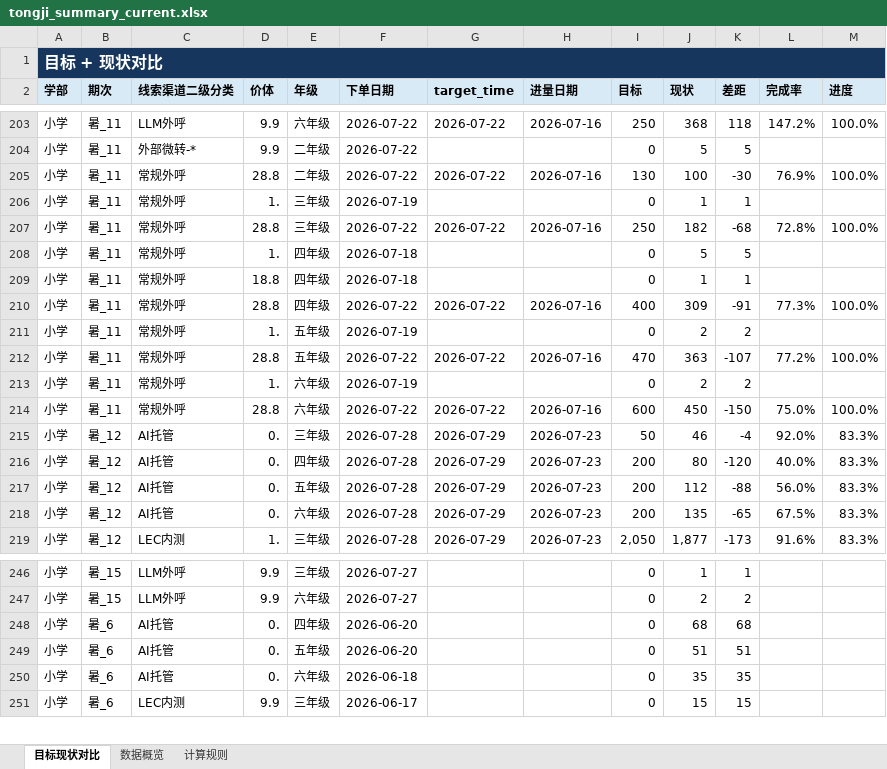
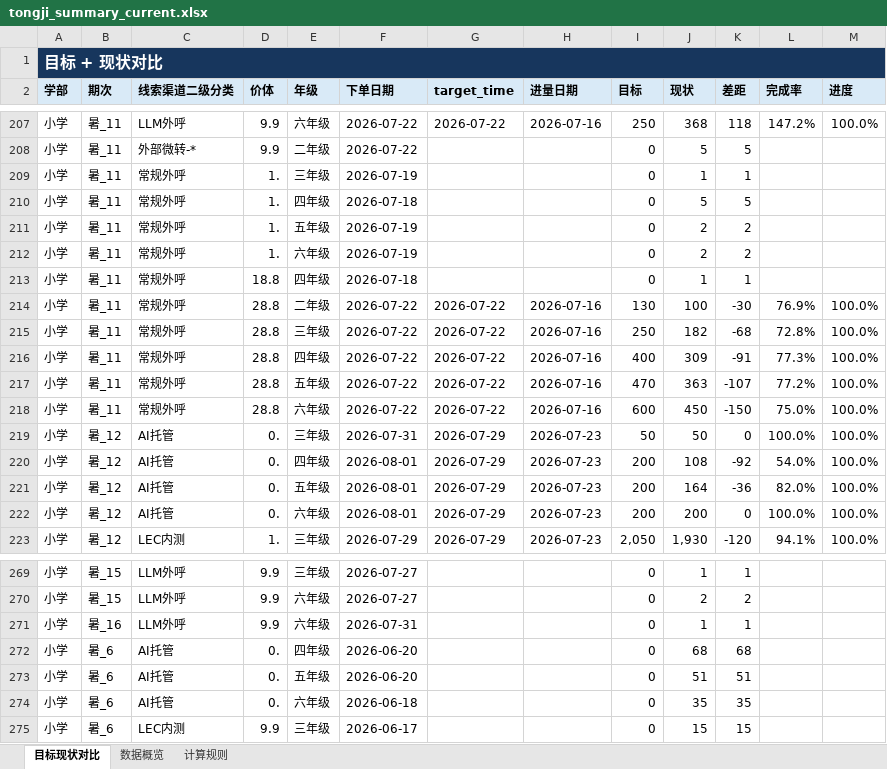
Before and after one commit to yxqhuqin222-star/rizhuizong, an Excel workbook: outputs/tongji_summary/tongji_summary_current.xlsx, sheet 目标现状对比, drawn as a sheet; only a part is shown, gaps mark what is left out; values as stored, in another font and other column widths than the file's, no borders; addresses are those after the commit; the diff covers the shown part only; the diff names each change by its address in the sheet, - before the commit and + after, or states it on an @@ line.

Commit message:
Publish dashboard sorting and latest data

```diff
--- a/outputs/tongji_summary/tongji_summary_current.xlsx (sheet 目标现状对比)
+++ b/outputs/tongji_summary/tongji_summary_current.xlsx (sheet 目标现状对比)
@@ row 206 moved to row 209: 小学 @@
@@ row 208 moved to row 210: 小学 @@
@@ row 213 moved to row 212: 小学 @@
@@ row 209 moved to row 213: 小学 @@
-F219 (下单日期): 2026-07-28
+F219 (下单日期): 2026-07-31
-J219 (现状): 46
+J219 (现状): 50
-K219 (差距): -4
+K219 (差距): 0
-L219 (完成率): 92.0%
+L219 (完成率): 100.0%
-M219:M223 (进度): 83.3%
+M219:M223 (进度): 100.0%
-F220:F222 (下单日期): 2026-07-28
+F220:F222 (下单日期): 2026-08-01
-J220 (现状): 80
+J220 (现状): 108
-K220 (差距): -120
+K220 (差距): -92
-L220 (完成率): 40.0%
+L220 (完成率): 54.0%
-J221 (现状): 112
+J221 (现状): 164
-K221 (差距): -88
+K221 (差距): -36
-L221 (完成率): 56.0%
+L221 (完成率): 82.0%
-J222 (现状): 135
+J222 (现状): 200
-K222 (差距): -65
+K222 (差距): 0
-L222 (完成率): 67.5%
+L222 (完成率): 100.0%
-F223 (下单日期): 2026-07-28
+F223 (下单日期): 2026-07-29
-J223 (现状): 1,877
+J223 (现状): 1,930
-K223 (差距): -173
+K223 (差距): -120
-L223 (完成率): 91.6%
+L223 (完成率): 94.1%
+row 271: 小学 | 暑_16 | LLM外呼 | 9.9 | 六年级 | 2026-07-31 |  |  | 0 | 1 | 1
```
Also changed, not shown: 52 added rows, 4 removed rows, 81 moved rows and 278 edited cells elsewhere in this sheet, sheet 数据概览, tongji_target.xlsx, 26 other files.
